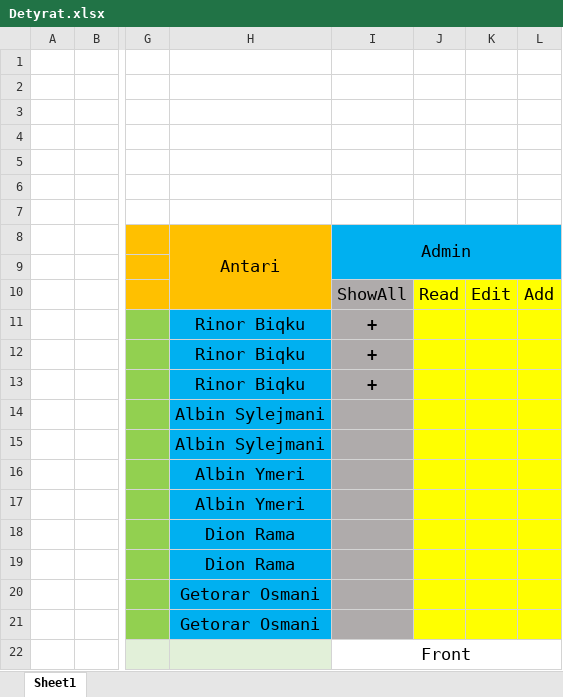
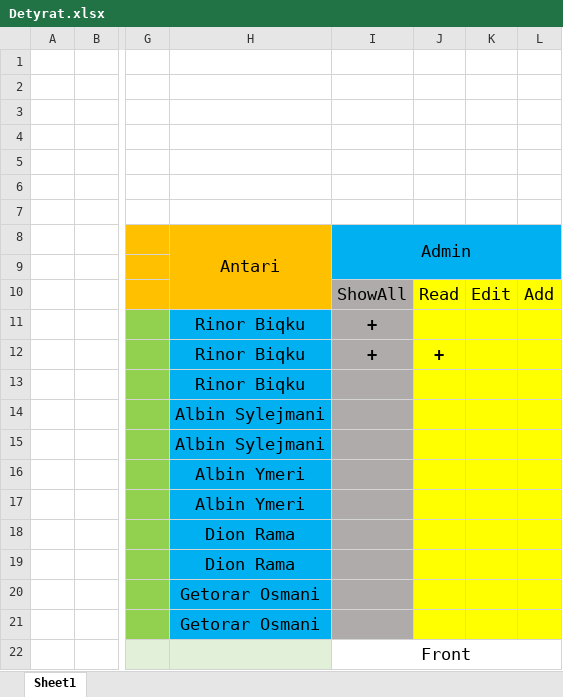
Before and after one commit to Rinqa/Holidaymanagement1.0, an Excel workbook: Detyrat.xlsx, sheet Sheet1, drawn as a sheet; only a part is shown, gaps mark what is left out; values as stored, in another font and other column widths than the file's, no borders; the diff names each change by its address in the sheet, - before the commit and + after, or states it on an @@ line.

```diff
--- a/Detyrat.xlsx (sheet Sheet1)
+++ b/Detyrat.xlsx (sheet Sheet1)
-J12: (empty)
+J12: +
-I13: +
+I13: (empty)
```
Also changed, not shown: 15 other files.
